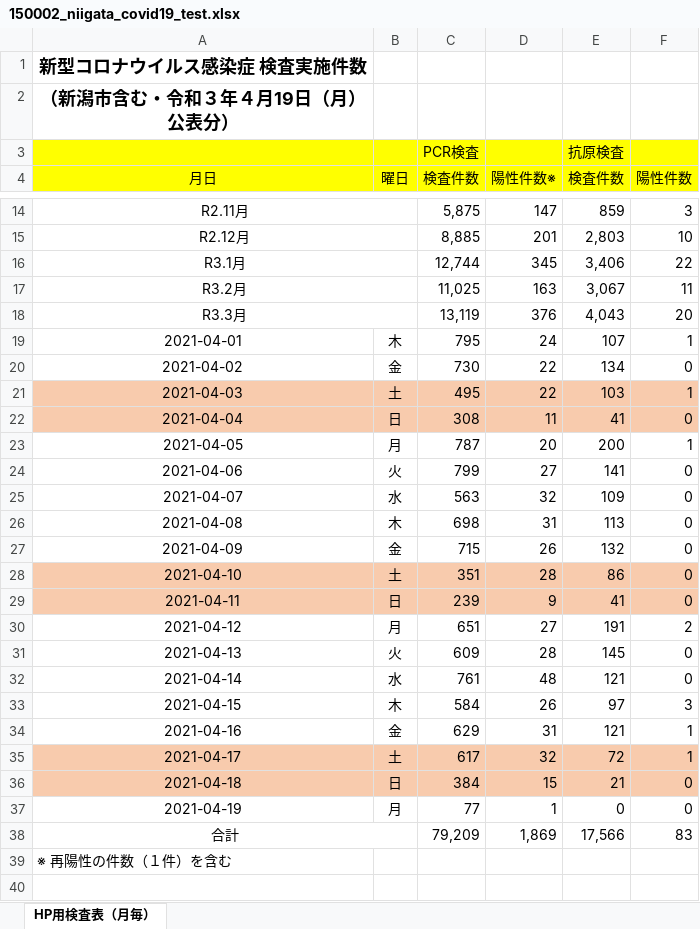
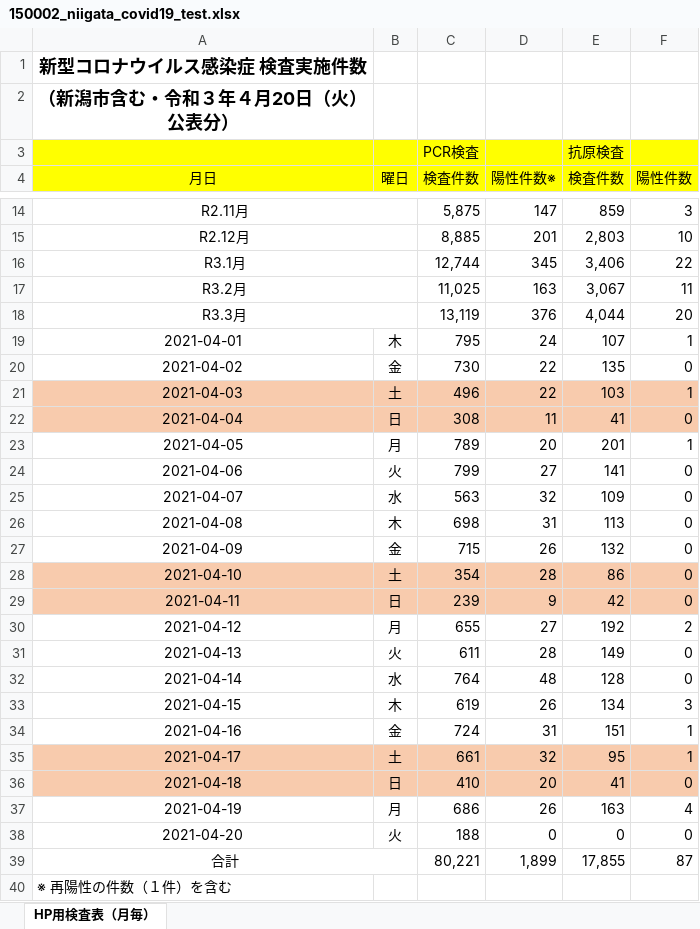
Before and after one commit to CodeForNiigata/covid19-data-niigata, an Excel workbook: dist/xlsx/150002_niigata_covid19_test.xlsx, sheet HP用検査表（月毎）, drawn as a sheet; only a part is shown, gaps mark what is left out; values as stored, in another font and other column widths than the file's, no borders; addresses are those after the commit; the diff names each change by its address in the sheet, - before the commit and + after, or states it on an @@ line.

```diff
--- a/dist/xlsx/150002_niigata_covid19_test.xlsx (sheet HP用検査表（月毎）)
+++ b/dist/xlsx/150002_niigata_covid19_test.xlsx (sheet HP用検査表（月毎）)
-A2 (月日): （新潟市含む・令和３年４月19日（月）公表分）
+A2 (月日): （新潟市含む・令和３年４月20日（火）公表分）
-E18 (検査件数): 4,043
+E18 (検査件数): 4,044
-E20 (検査件数): 134
+E20 (検査件数): 135
-C21 (検査件数): 495
+C21 (検査件数): 496
-C23 (検査件数): 787
+C23 (検査件数): 789
-E23 (検査件数): 200
+E23 (検査件数): 201
-C28 (検査件数): 351
+C28 (検査件数): 354
-E29 (検査件数): 41
+E29 (検査件数): 42
-C30 (検査件数): 651
+C30 (検査件数): 655
-E30 (検査件数): 191
+E30 (検査件数): 192
-C31 (検査件数): 609
+C31 (検査件数): 611
-E31 (検査件数): 145
+E31 (検査件数): 149
-C32 (検査件数): 761
+C32 (検査件数): 764
-E32 (検査件数): 121
+E32 (検査件数): 128
-C33 (検査件数): 584
+C33 (検査件数): 619
-E33 (検査件数): 97
+E33 (検査件数): 134
-C34 (検査件数): 629
+C34 (検査件数): 724
-E34 (検査件数): 121
+E34 (検査件数): 151
-C35 (検査件数): 617
+C35 (検査件数): 661
-E35 (検査件数): 72
+E35 (検査件数): 95
-C36 (検査件数): 384
+C36 (検査件数): 410
-D36 (陽性件数※): 15
+D36 (陽性件数※): 20
-E36 (検査件数): 21
+E36 (検査件数): 41
-C37 (検査件数): 77
+C37 (検査件数): 686
-D37 (陽性件数※): 1
+D37 (陽性件数※): 26
-E37 (検査件数): 0
+E37 (検査件数): 163
-F37 (陽性件数): 0
+F37 (陽性件数): 4
+row 38: 2021-04-20 | 火 | 188 | 0 | 0 | 0
-C39 (検査件数): 79,209
+C39 (検査件数): 80,221
-D39 (陽性件数※): 1,869
+D39 (陽性件数※): 1,899
-E39 (検査件数): 17,566
+E39 (検査件数): 17,855
-F39 (陽性件数): 83
+F39 (陽性件数): 87
```
Also changed, not shown: 7 other files.
